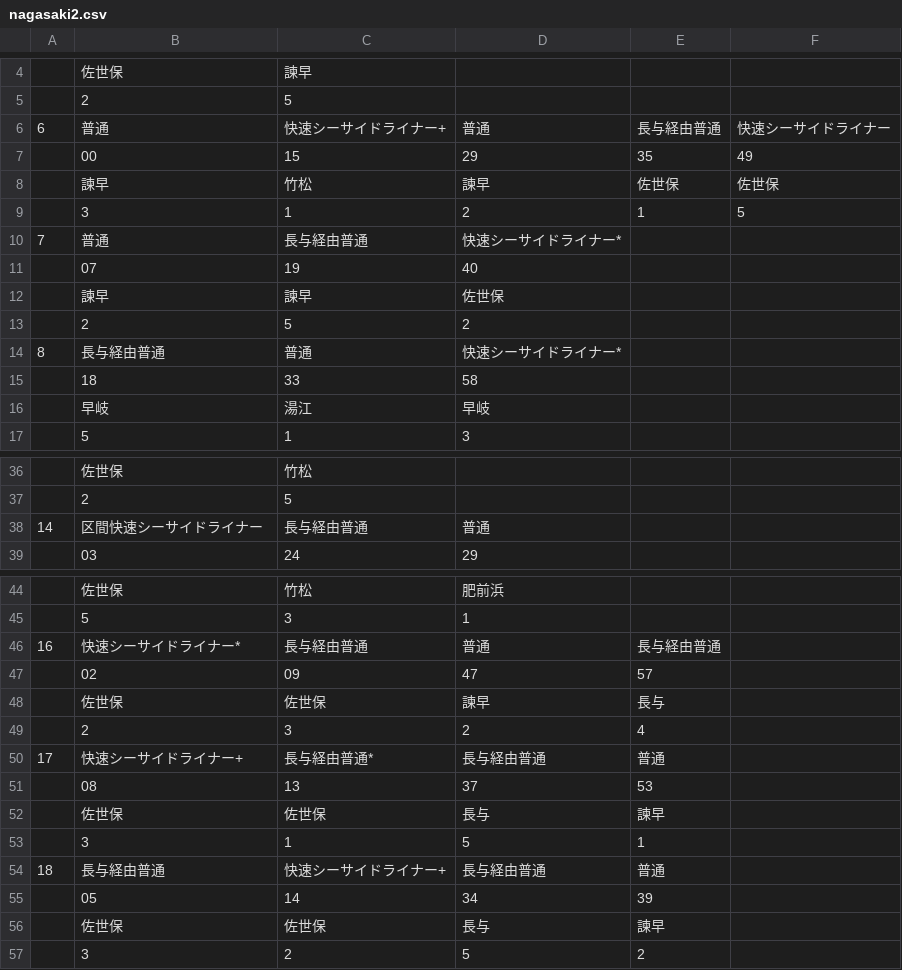
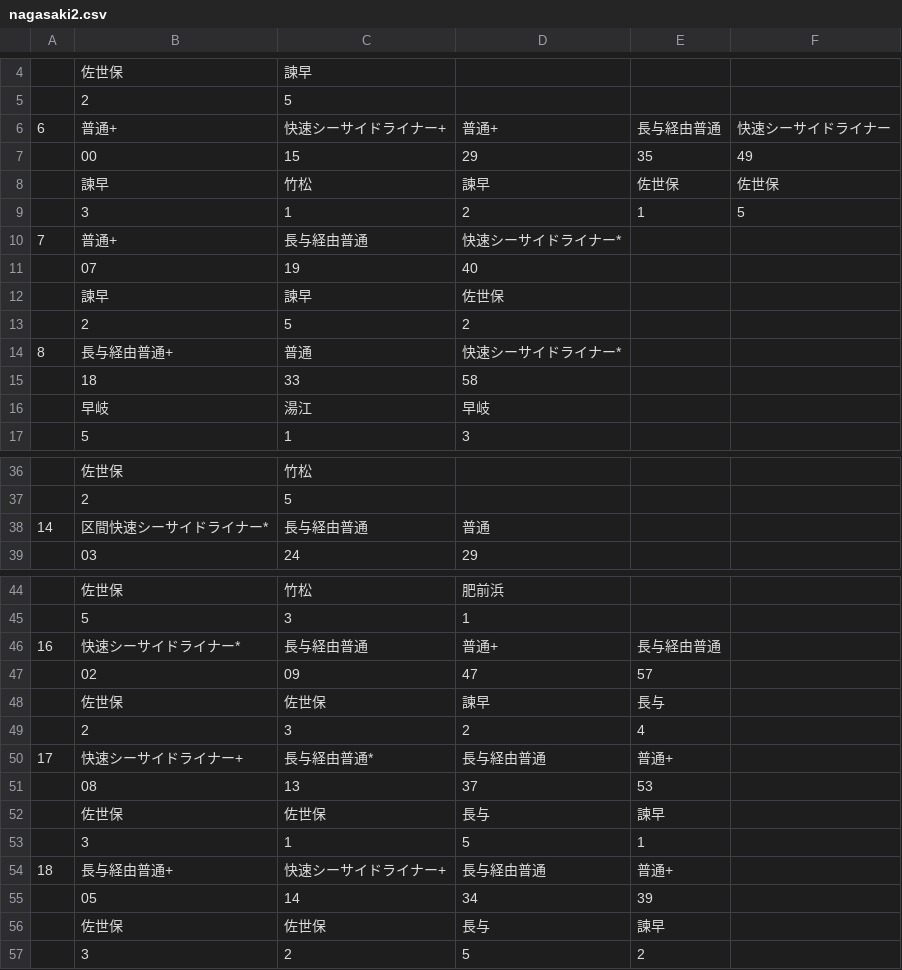
Before and after one commit to penpengrass/departure, a CSV file: csv/JRK/nagasaki2.csv, drawn as a sheet; only a part is shown, gaps mark what is left out; the diff covers the shown part only; the diff names each change by its address in the sheet, - before the commit and + after, or states it on an @@ line.

Commit message:
長崎駅両数修正

```diff
--- a/csv/JRK/nagasaki2.csv
+++ b/csv/JRK/nagasaki2.csv
-B6: 普通
+B6: 普通+
-D6: 普通
+D6: 普通+
-B10: 普通
+B10: 普通+
-B14: 長与経由普通
+B14: 長与経由普通+
-B38: 区間快速シーサイドライナー
+B38: 区間快速シーサイドライナー*
-D46: 普通
+D46: 普通+
-E50: 普通
+E50: 普通+
-B54: 長与経由普通
+B54: 長与経由普通+
-E54: 普通
+E54: 普通+
```
Also changed, not shown: 1 edited cell elsewhere in this file.
